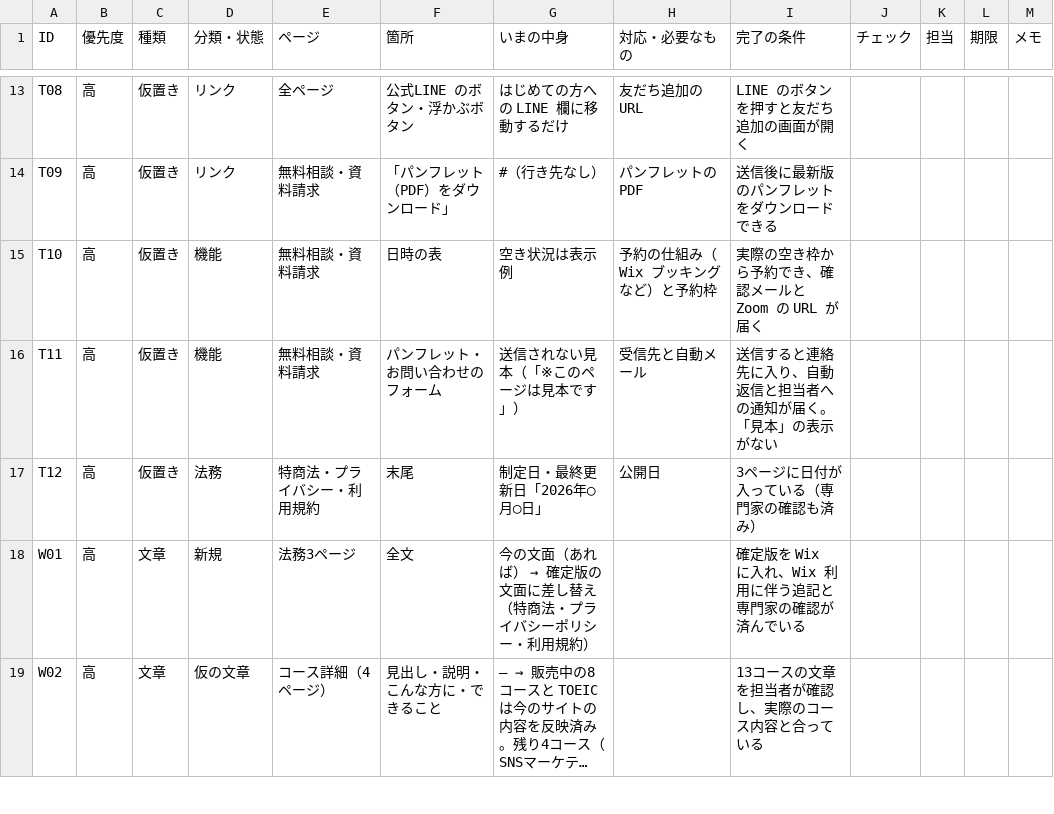
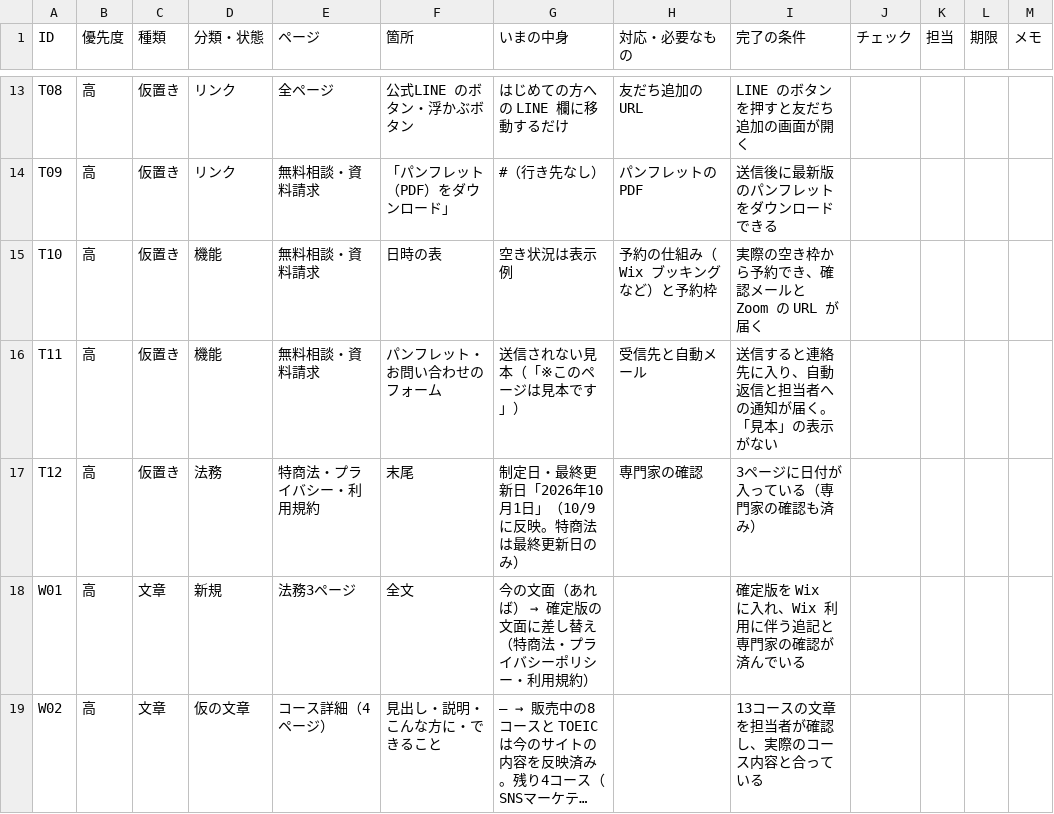
Before and after one commit to TheSocialTheAcademy/theacademy2026, a CSV file: lp/docs/replace-list.csv, drawn as a sheet; only a part is shown, gaps mark what is left out; long unchanged cells end in ….

```diff
--- a/lp/docs/replace-list.csv
+++ b/lp/docs/replace-list.csv
@@ -16,3 +16,3 @@ T10,高,仮置き,機能,無料相談・資料請求,日時の表,空き状況
 T11,高,仮置き,機能,無料相談・資料請求,パンフレット・お問い合わせのフォーム,送信されない見本（「※このページは見本です」）,受信先と自動メール,送信すると連絡先に入り、自動返信と担当者への通知が届く。「見本」の表示がない,,,,
-T12,高,仮置き,法務,特商法・プライバシー・利用規約,末尾,制定日・最終更新日「2026年◯月◯日」,公開日,3ページに日付が入っている（専門家の確認も済み）,,,,
+T12,高,仮置き,法務,特商法・プライバシー・利用規約,末尾,制定日・最終更新日「2026年10月1日」（10/9 に反映。特商法は最終更新日のみ）,専門家の確認,3ページに日付が入っている（専門家の確認も済み）,,,,
 W01,高,文章,新規,法務3ページ,全文,今の文面（あれば） → 確定版の文面に差し替え（特商法・プライバシーポリシー・利用規約）,,確定版を Wix に入れ、Wix 利用に伴う追記と専門家の確認が済んでいる,,,,
```
Also changed, not shown: 7 other files.
